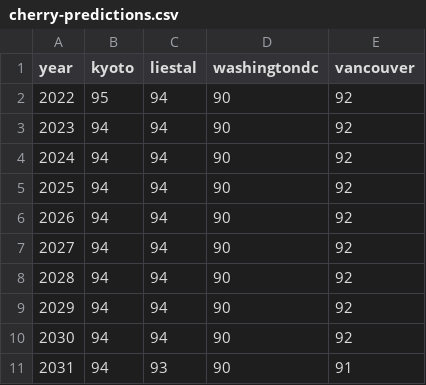
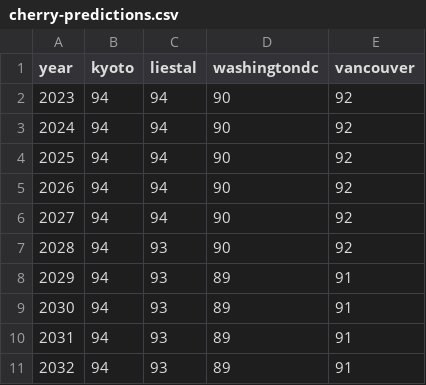
Before and after one commit to GMU-CherryBlossomCompetition/peak-bloom-prediction, a CSV file: cherry-predictions.csv, drawn as a sheet.

Commit message:
Add files via upload

```diff
--- a/cherry-predictions.csv
+++ b/cherry-predictions.csv
@@ -1,3 +1,2 @@
 "year","kyoto","liestal","washingtondc","vancouver"
-2022,95,94,90,92
 2023,94,94,90,92
@@ -7,5 +6,6 @@
 2027,94,94,90,92
-2028,94,94,90,92
-2029,94,94,90,92
-2030,94,94,90,92
-2031,94,93,90,91
+2028,94,93,90,92
+2029,94,93,89,91
+2030,94,93,89,91
+2031,94,93,89,91
+2032,94,93,89,91
```
